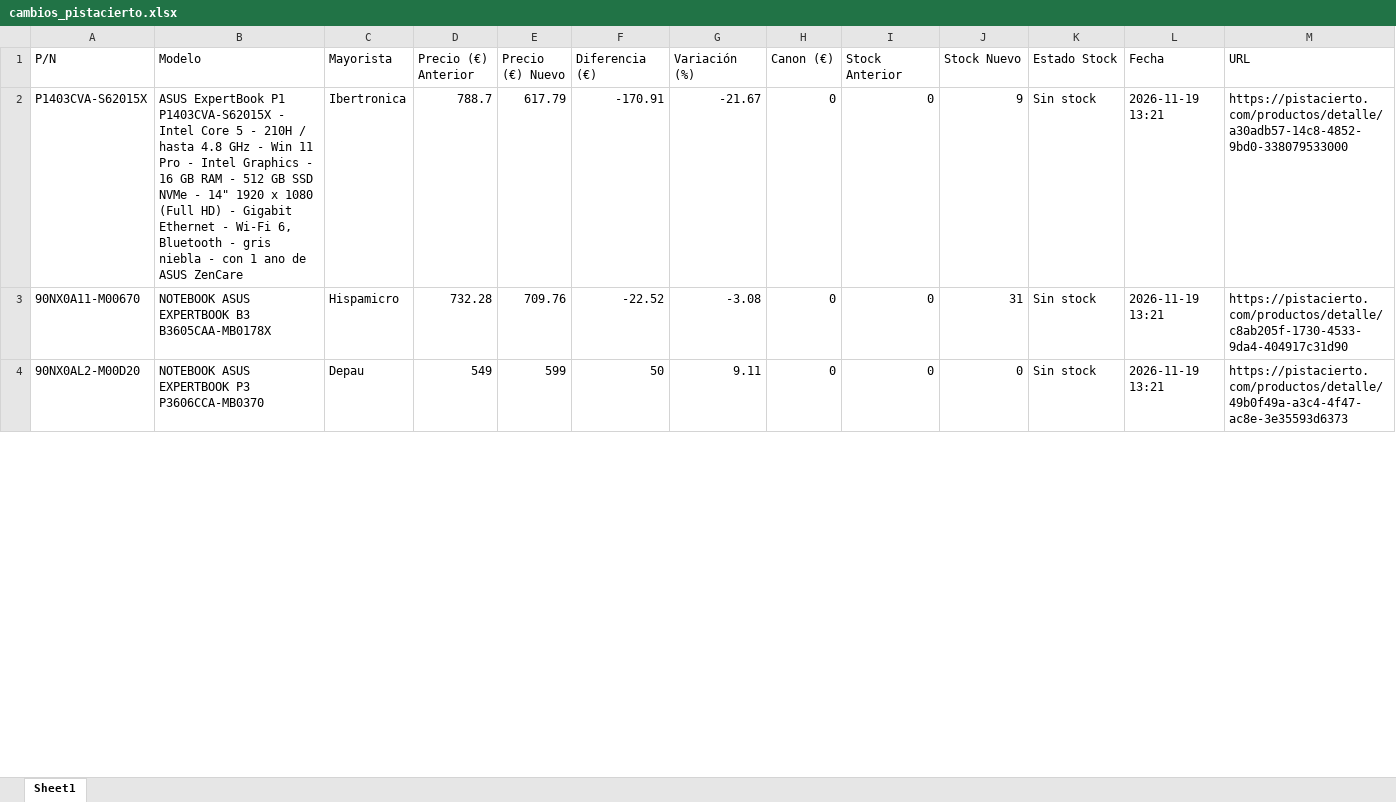
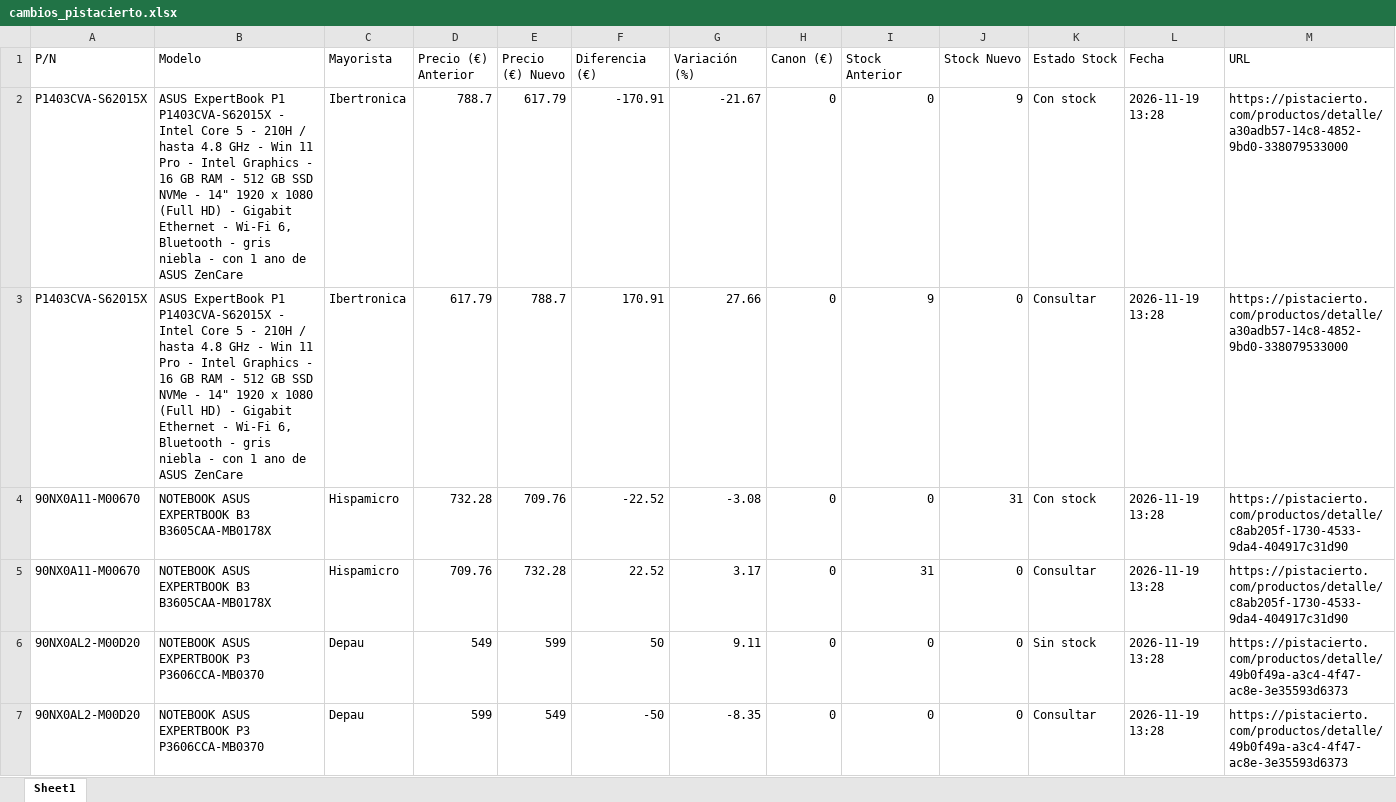
Before and after one commit to Naybil2311/CheckPISTA, an Excel workbook: cambios_pistacierto.xlsx, sheet Sheet1, drawn as a sheet; only a part is shown; values as stored, in another font and other column widths than the file's, no borders; addresses are those after the commit; the diff covers the shown part only; the diff names each change by its address in the sheet, - before the commit and + after, or states it on an @@ line.

Commit message:
Actualización automática tarifas ASUS PistaCierto

```diff
--- a/cambios_pistacierto.xlsx (sheet Sheet1)
+++ b/cambios_pistacierto.xlsx (sheet Sheet1)
-K2 (Estado Stock): Sin stock
+K2 (Estado Stock): Con stock
-L2 (Fecha): 2026-11-19 13:21
+L2 (Fecha): 2026-11-19 13:28
+row 3: P1403CVA-S62015X | ASUS ExpertBook P1 P1403CVA-S62015X - Intel Core 5 - 210H / hasta 4.8 GHz - Win 11 Pro - Intel Graphics - 16 GB RAM - 512 GB SSD NVMe - 14" 1920 x 1080 (Full HD) - Gigabit Ethernet - Wi-Fi 6, Bluetooth - gris niebla - con 1 ano de ASUS ZenCare | Ibertronica | 617.79 | 788.7 | 170.91 | 27.66 | 0 | 9 | 0 | Consultar | 2026-11-19 13:28 | https://pistacierto.com/productos/detalle/a30adb57-14c8-4852-9bd0-338079533000
-K4 (Estado Stock): Sin stock
+K4 (Estado Stock): Con stock
-L4 (Fecha): 2026-11-19 13:21
+L4 (Fecha): 2026-11-19 13:28
+row 5: 90NX0A11-M00670 | NOTEBOOK ASUS EXPERTBOOK B3 B3605CAA-MB0178X | Hispamicro | 709.76 | 732.28 | 22.52 | 3.17 | 0 | 31 | 0 | Consultar | 2026-11-19 13:28 | https://pistacierto.com/productos/detalle/c8ab205f-1730-4533-9da4-404917c31d90
-L6 (Fecha): 2026-11-19 13:21
+L6 (Fecha): 2026-11-19 13:28
+row 7: 90NX0AL2-M00D20 | NOTEBOOK ASUS EXPERTBOOK P3 P3606CCA-MB0370 | Depau | 599 | 549 | -50 | -8.35 | 0 | 0 | 0 | Consultar | 2026-11-19 13:28 | https://pistacierto.com/productos/detalle/49b0f49a-a3c4-4f47-ac8e-3e35593d6373
```
Also changed, not shown: 49 added rows and 67 edited cells elsewhere in this sheet, 3 other files.
